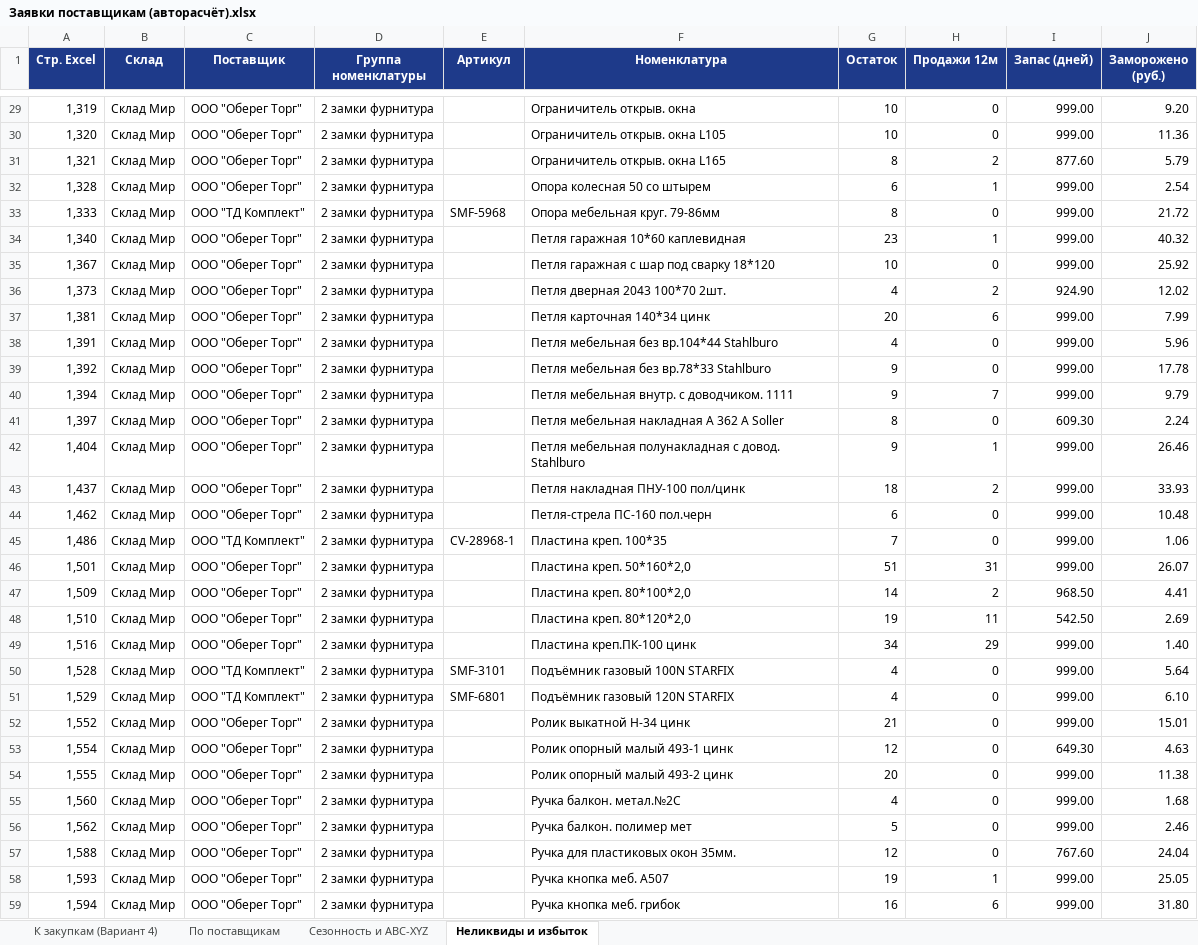
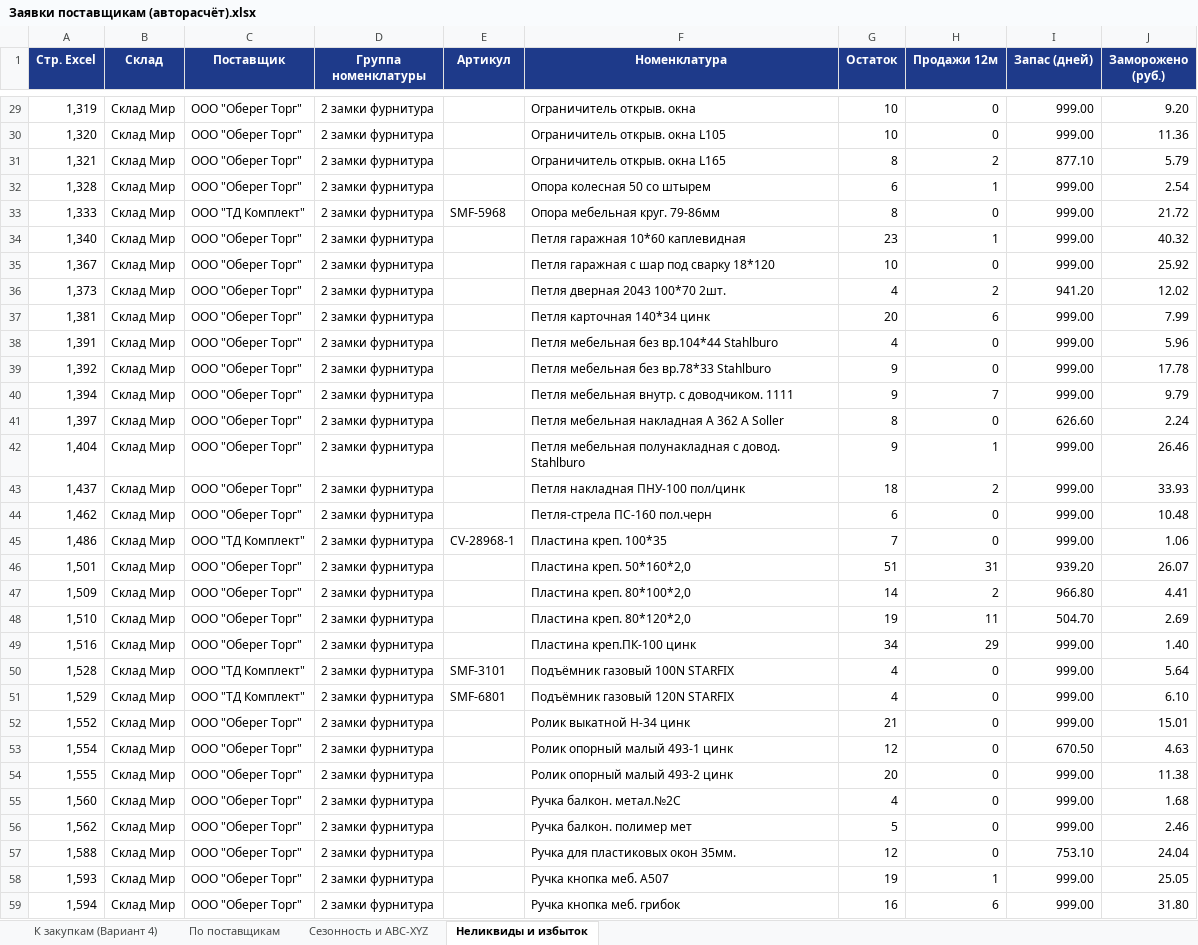
Before and after one commit to slchumak75-sketch/Ostatki-2, an Excel workbook: Заявки поставщикам (авторасчёт).xlsx, sheet Неликвиды и избыток, drawn as a sheet; only a part is shown, gaps mark what is left out; values as stored, in another font and other column widths than the file's, no borders; the diff covers the shown part only; the diff names each change by its address in the sheet, - before the commit and + after, or states it on an @@ line.

```diff
--- a/Заявки поставщикам (авторасчёт).xlsx (sheet Неликвиды и избыток)
+++ b/Заявки поставщикам (авторасчёт).xlsx (sheet Неликвиды и избыток)
-I31 (Запас (дней)): 877.60
+I31 (Запас (дней)): 877.10
-I36 (Запас (дней)): 924.90
+I36 (Запас (дней)): 941.20
-I41 (Запас (дней)): 609.30
+I41 (Запас (дней)): 626.60
-I46 (Запас (дней)): 999.00
+I46 (Запас (дней)): 939.20
-I47 (Запас (дней)): 968.50
+I47 (Запас (дней)): 966.80
-I48 (Запас (дней)): 542.50
+I48 (Запас (дней)): 504.70
-I53 (Запас (дней)): 649.30
+I53 (Запас (дней)): 670.50
-I57 (Запас (дней)): 767.60
+I57 (Запас (дней)): 753.10
```
Also changed, not shown: 13 edited cells elsewhere in this sheet, sheet К закупкам (Вариант 4), sheet По поставщикам, Ведомость с периодом ОК (1).xlsx, 9 other files.
